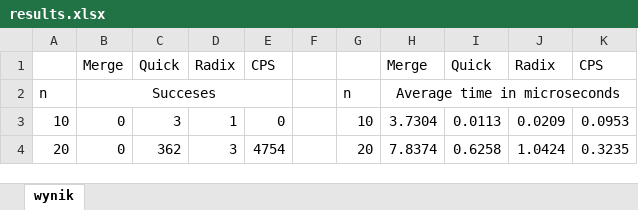
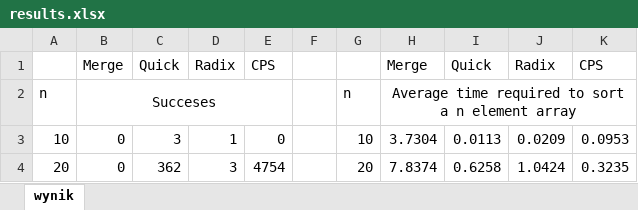
Before and after one commit to PiotrCzupajlo/CzupajlosPercentageSort, an Excel workbook: results.xlsx, sheet wynik, drawn as a sheet; only a part is shown; values as stored, in another font and other column widths than the file's, no borders; charts and pictures and conditional formats not drawn; the diff covers the shown part only; the diff names each change by its address in the sheet, - before the commit and + after, or states it on an @@ line.

```diff
--- a/results.xlsx (sheet wynik)
+++ b/results.xlsx (sheet wynik)
-H2: Average time in microseconds
+H2: Average time required to sort a n element array
```
Also changed, not shown: 50 added rows elsewhere in this sheet, charts or pictures.
